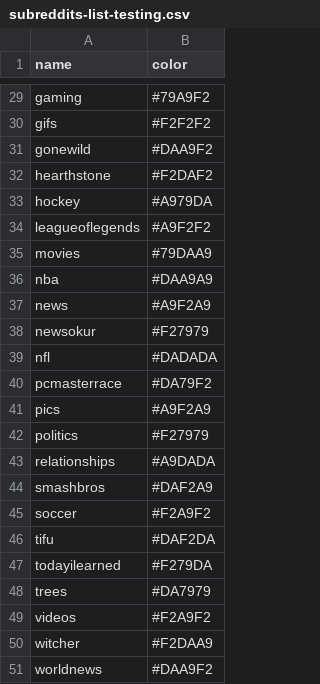
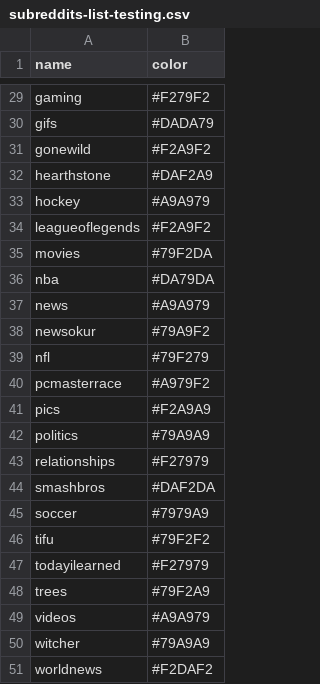
Before and after one commit to saiarcot895/reddit-visualizations, a CSV file: subreddits-list-testing.csv, drawn as a sheet; only a part is shown, gaps mark what is left out; the diff covers the shown part only; the diff names each change by its address in the sheet, - before the commit and + after, or states it on an @@ line.

```diff
--- a/subreddits-list-testing.csv
+++ b/subreddits-list-testing.csv
-B29 (color): #79A9F2
+B29 (color): #F279F2
-B30 (color): #F2F2F2
+B30 (color): #DADA79
-B31 (color): #DAA9F2
+B31 (color): #F2A9F2
-B32 (color): #F2DAF2
+B32 (color): #DAF2A9
-B33 (color): #A979DA
+B33 (color): #A9A979
-B34 (color): #A9F2F2
+B34 (color): #F2A9F2
-B35 (color): #79DAA9
+B35 (color): #79F2DA
-B36 (color): #DAA9A9
+B36 (color): #DA79DA
-B37 (color): #A9F2A9
+B37 (color): #A9A979
-B38 (color): #F27979
+B38 (color): #79A9F2
-B39 (color): #DADADA
+B39 (color): #79F279
-B40 (color): #DA79F2
+B40 (color): #A979F2
-B41 (color): #A9F2A9
+B41 (color): #F2A9A9
-B42 (color): #F27979
+B42 (color): #79A9A9
-B43 (color): #A9DADA
+B43 (color): #F27979
-B44 (color): #DAF2A9
+B44 (color): #DAF2DA
-B45 (color): #F2A9F2
+B45 (color): #7979A9
-B46 (color): #DAF2DA
+B46 (color): #79F2F2
-B47 (color): #F279DA
+B47 (color): #F27979
-B48 (color): #DA7979
+B48 (color): #79F2A9
-B49 (color): #F2A9F2
+B49 (color): #A9A979
-B50 (color): #F2DAA9
+B50 (color): #79A9A9
-B51 (color): #DAA9F2
+B51 (color): #F2DAF2
```
Also changed, not shown: 26 edited cells elsewhere in this file, posts-adjacency-matrix-testing.csv, 1 other file.
